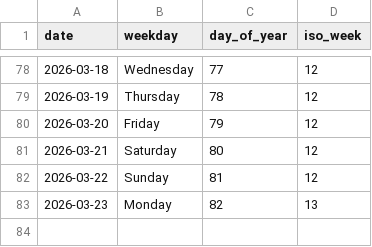
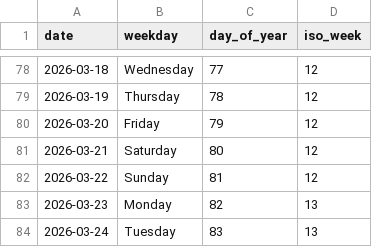
Before and after one commit to rad03i2/python-toolbox, a CSV file: examples/calendar/2026.csv, drawn as a sheet; only a part is shown, gaps mark what is left out; the diff names each change by its address in the sheet, - before the commit and + after, or states it on an @@ line.

Commit message:
data: add calendar reference through 2026-03-24

```diff
--- a/examples/calendar/2026.csv
+++ b/examples/calendar/2026.csv
+row 84: 2026-03-24 | Tuesday | 83 | 13
```
